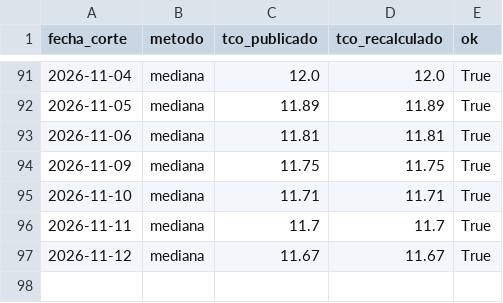
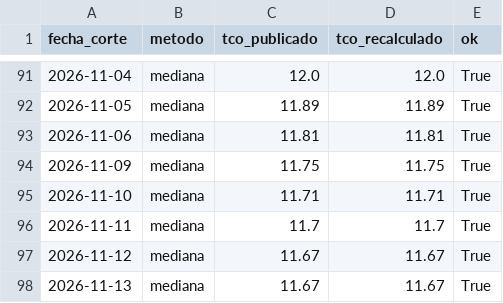
Before and after one commit to acamperob/bcb-tco, a CSV file: data/verificacion.csv, drawn as a sheet; only a part is shown, gaps mark what is left out; the diff names each change by its address in the sheet, - before the commit and + after, or states it on an @@ line.

```diff
--- a/data/verificacion.csv
+++ b/data/verificacion.csv
+row 98: 2026-11-13 | mediana | 11.67 | 11.67 | True
```
Also changed, not shown: data/diario.csv, data/total.csv, 4 other files.
